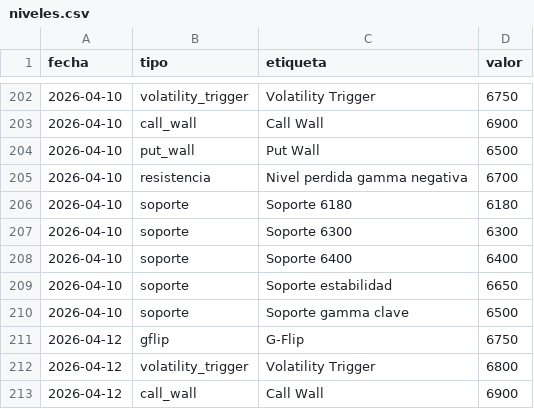
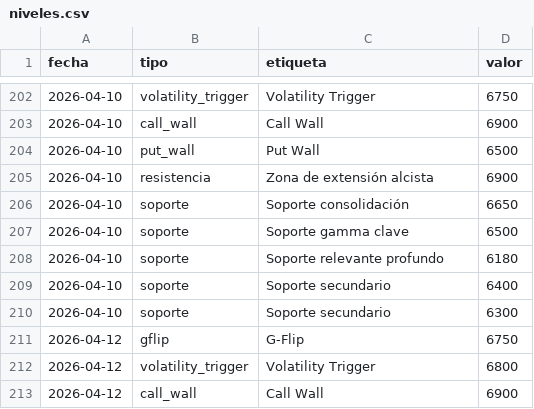
Before and after one commit to AveryNhlioh/levels, a CSV file: niveles.csv, drawn as a sheet; only a part is shown, gaps mark what is left out.

Commit message:
niveles 2026-04-10

```diff
--- a/niveles.csv
+++ b/niveles.csv
@@ -204,8 +204,8 @@ fecha,tipo,etiqueta,valor
 2026-04-10,put_wall,Put Wall,6500
-2026-04-10,resistencia,Nivel perdida gamma negativa,6700
-2026-04-10,soporte,Soporte 6180,6180
-2026-04-10,soporte,Soporte 6300,6300
-2026-04-10,soporte,Soporte 6400,6400
-2026-04-10,soporte,Soporte estabilidad,6650
+2026-04-10,resistencia,Zona de extensión alcista,6900
+2026-04-10,soporte,Soporte consolidación,6650
 2026-04-10,soporte,Soporte gamma clave,6500
+2026-04-10,soporte,Soporte relevante profundo,6180
+2026-04-10,soporte,Soporte secundario,6400
+2026-04-10,soporte,Soporte secundario,6300
 2026-04-12,gflip,G-Flip,6750
```
